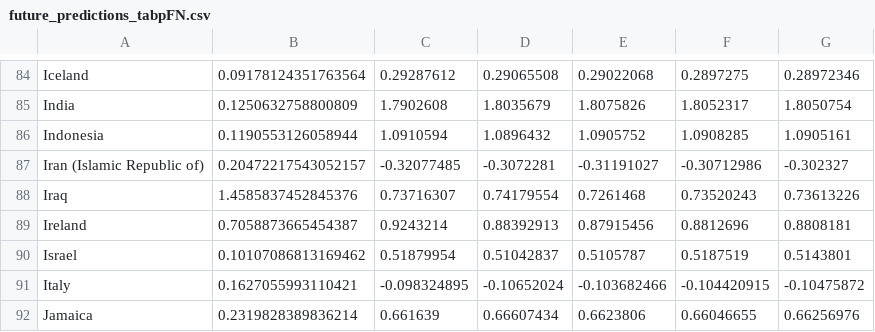
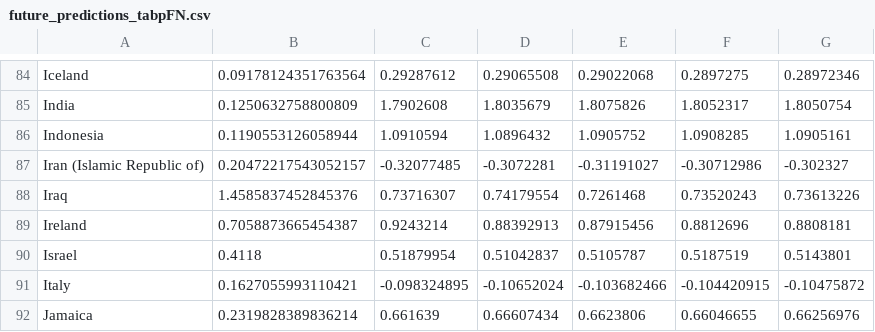
Before and after one commit to sholker/agri-price-foreseer-insight, a CSV file: public/lovable-uploads/future_predictions_tabpFN.csv, drawn as a sheet; only a part is shown, gaps mark what is left out.

Commit message:
fixed Israel

```diff
--- a/public/lovable-uploads/future_predictions_tabpFN.csv
+++ b/public/lovable-uploads/future_predictions_tabpFN.csv
@@ -89,3 +89,3 @@ Iraq,1.4585837452845376,0.73716307,0.74179554,0.7261468,0.73520243,0.73613226
 Ireland,0.7058873665454387,0.9243214,0.88392913,0.87915456,0.8812696,0.8808181
-Israel,0.10107086813169462,0.51879954,0.51042837,0.5105787,0.5187519,0.5143801
+Israel,0.4118,0.51879954,0.51042837,0.5105787,0.5187519,0.5143801
 Italy,0.1627055993110421,-0.098324895,-0.10652024,-0.103682466,-0.104420915,-0.10475872
```
